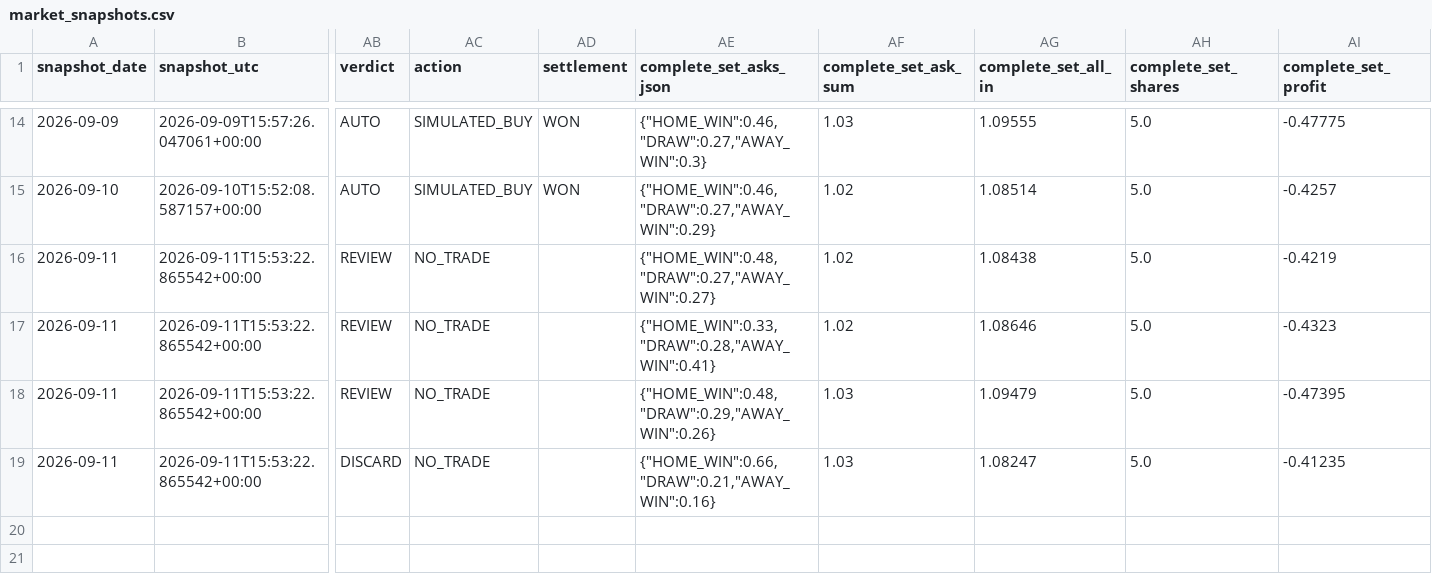
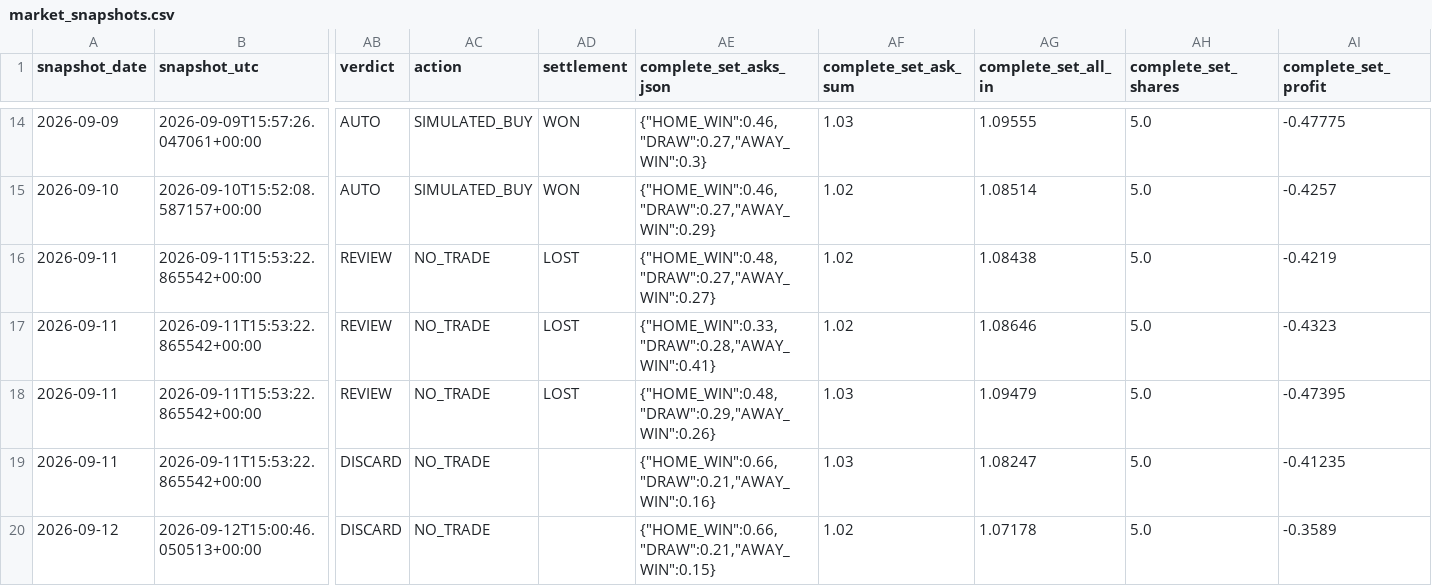
Before and after one commit to Hibra999/smart-polybets, a CSV file: data/liga_mx_2026/ingest/market_snapshots.csv, drawn as a sheet; only a part is shown, gaps mark what is left out; rows hold the shown columns only; the diff names each change by its address in the sheet, - before the commit and + after, or states it on an @@ line.

```diff
--- a/data/liga_mx_2026/ingest/market_snapshots.csv
+++ b/data/liga_mx_2026/ingest/market_snapshots.csv
-AD16:AD18 (settlement): (empty)
+AD16:AD18 (settlement): LOST
+row 20: 2026-09-12 | 2026-09-12T15:00:46.050513+00:00 | DISCARD | NO_TRADE |  | {"HOME_WIN":0.66,"DRAW":0.21,"AWAY_WIN":0.15} | 1.02 | 1.07178 | 5.0 | -0.3589
```
Also changed, not shown: data/nfl_2026/ingest/market_snapshots.csv, 2 other files.
